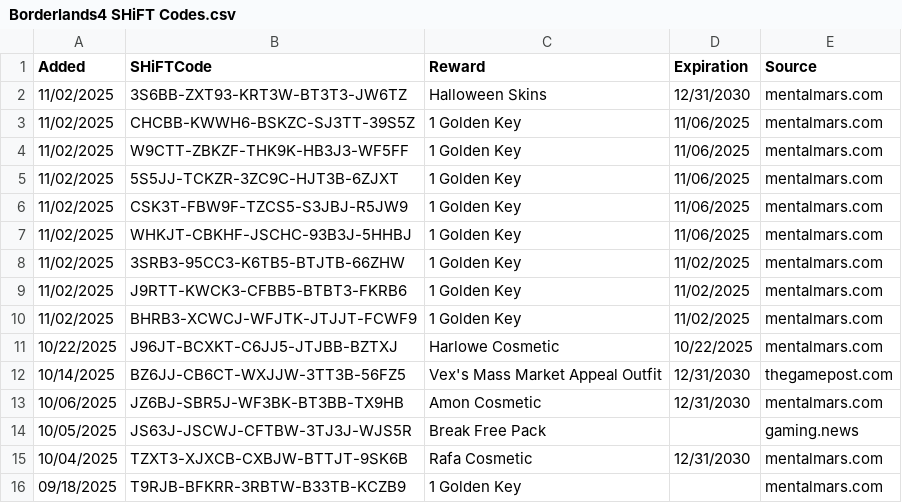
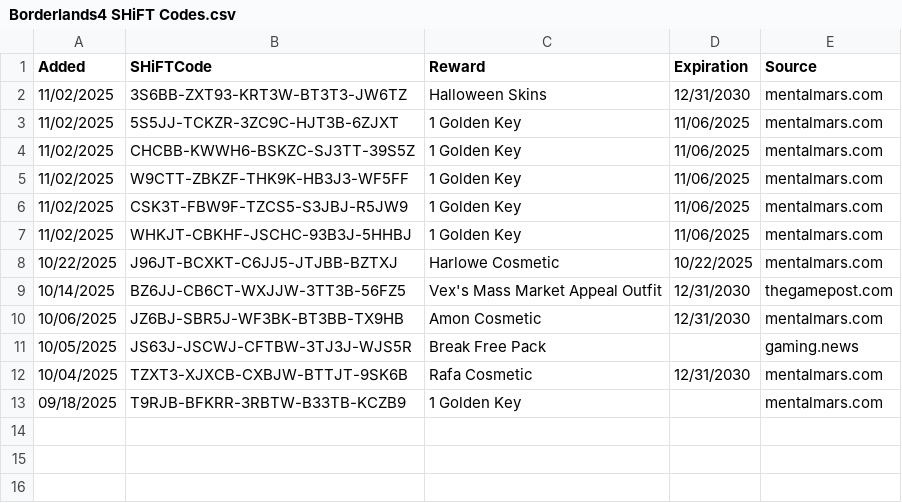
Before and after one commit to VinceCarbone/Borderlands4-SHiFTCodes, a CSV file: Borderlands4 SHiFT Codes.csv, drawn as a sheet.

Commit message:
SHiFT code update 11/03/2025

```diff
--- a/Borderlands4 SHiFT Codes.csv
+++ b/Borderlands4 SHiFT Codes.csv
@@ -2,10 +2,7 @@
 "11/02/2025","3S6BB-ZXT93-KRT3W-BT3T3-JW6TZ","Halloween Skins","12/31/2030","mentalmars.com"
+"11/02/2025","5S5JJ-TCKZR-3ZC9C-HJT3B-6ZJXT","1 Golden Key","11/06/2025","mentalmars.com"
 "11/02/2025","CHCBB-KWWH6-BSKZC-SJ3TT-39S5Z","1 Golden Key","11/06/2025","mentalmars.com"
 "11/02/2025","W9CTT-ZBKZF-THK9K-HB3J3-WF5FF","1 Golden Key","11/06/2025","mentalmars.com"
-"11/02/2025","5S5JJ-TCKZR-3ZC9C-HJT3B-6ZJXT","1 Golden Key","11/06/2025","mentalmars.com"
 "11/02/2025","CSK3T-FBW9F-TZCS5-S3JBJ-R5JW9","1 Golden Key","11/06/2025","mentalmars.com"
 "11/02/2025","WHKJT-CBKHF-JSCHC-93B3J-5HHBJ","1 Golden Key","11/06/2025","mentalmars.com"
-"11/02/2025","3SRB3-95CC3-K6TB5-BTJTB-66ZHW","1 Golden Key","11/02/2025","mentalmars.com"
-"11/02/2025","J9RTT-KWCK3-CFBB5-BTBT3-FKRB6","1 Golden Key","11/02/2025","mentalmars.com"
-"11/02/2025","BHRB3-XCWCJ-WFJTK-JTJJT-FCWF9","1 Golden Key","11/02/2025","mentalmars.com"
 "10/22/2025","J96JT-BCXKT-C6JJ5-JTJBB-BZTXJ","Harlowe Cosmetic","10/22/2025","mentalmars.com"
```
